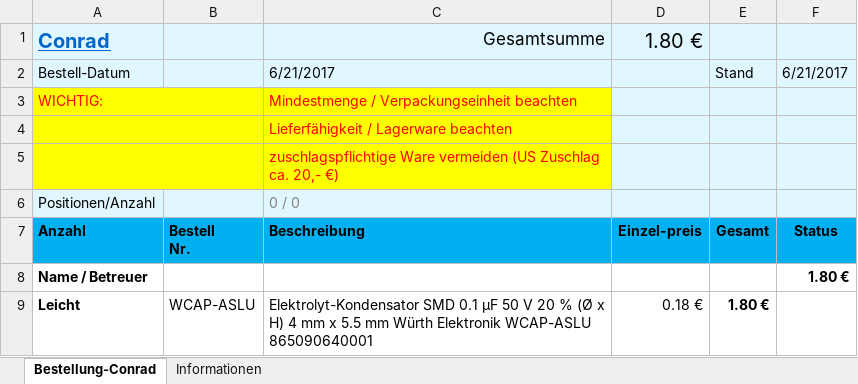
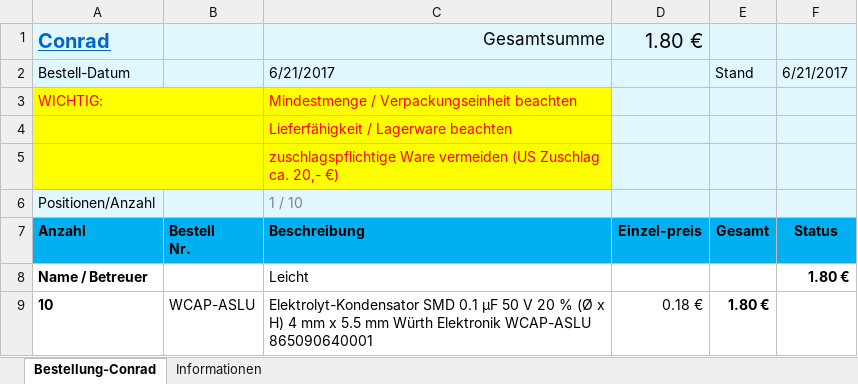
Before and after one commit to Shoo3/Seminar_Medizintechnik, an Excel workbook: Seminar_Med_Tech/Conrad_offen_NN2.xlsx, sheet Bestellung-Conrad, drawn as a sheet; values as stored, in another font and other column widths than the file's, no borders; conditional formats not drawn; the diff names each change by its address in the sheet, - before the commit and + after, or states it on an @@ line.

Commit message:
update order list and power supply

```diff
--- a/Seminar_Med_Tech/Conrad_offen_NN2.xlsx (sheet Bestellung-Conrad)
+++ b/Seminar_Med_Tech/Conrad_offen_NN2.xlsx (sheet Bestellung-Conrad)
-C6: 0 / 0
+C6: 1 / 10
-C8: (empty)
+C8: Leicht
-A9: Leicht
+A9: 10
```
Also changed, not shown: 9 other files.
